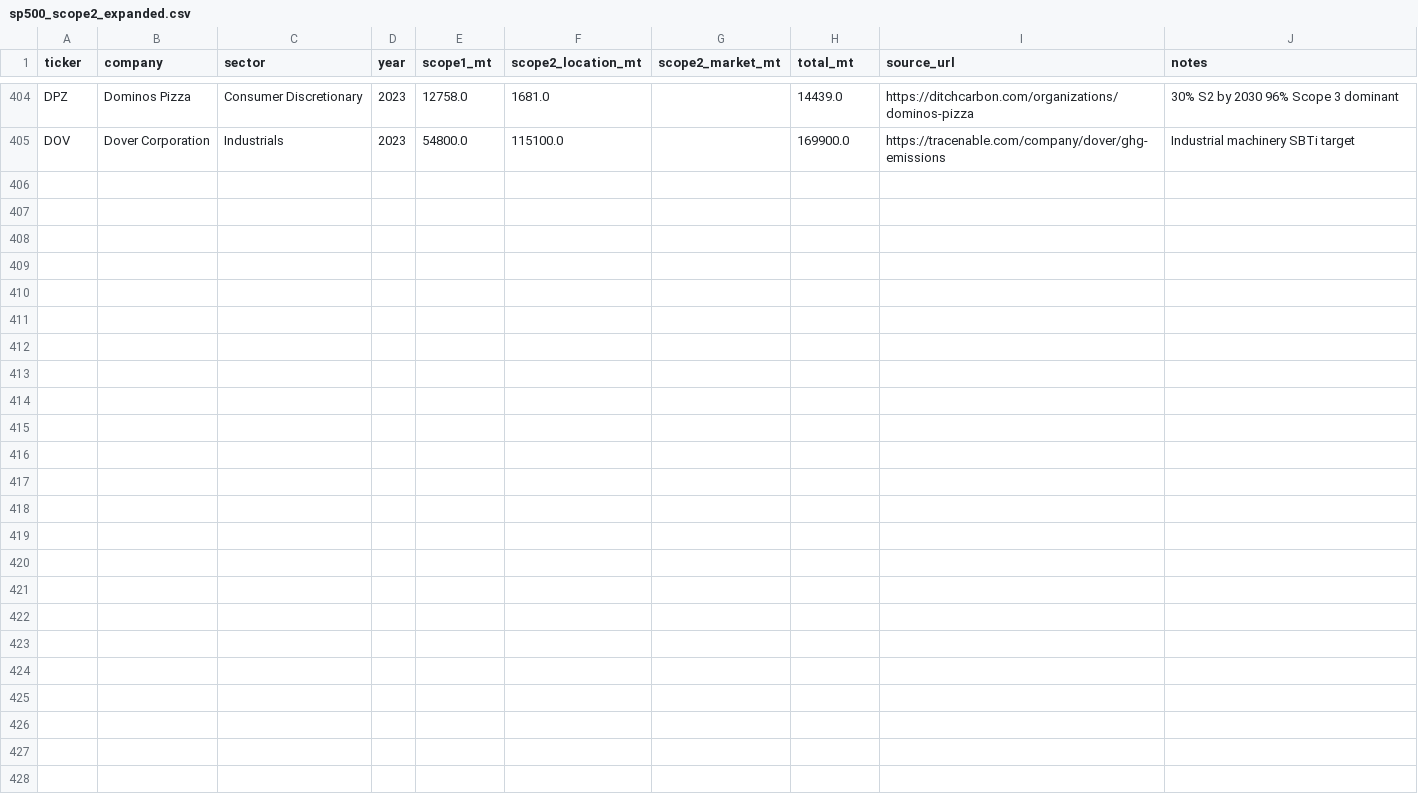
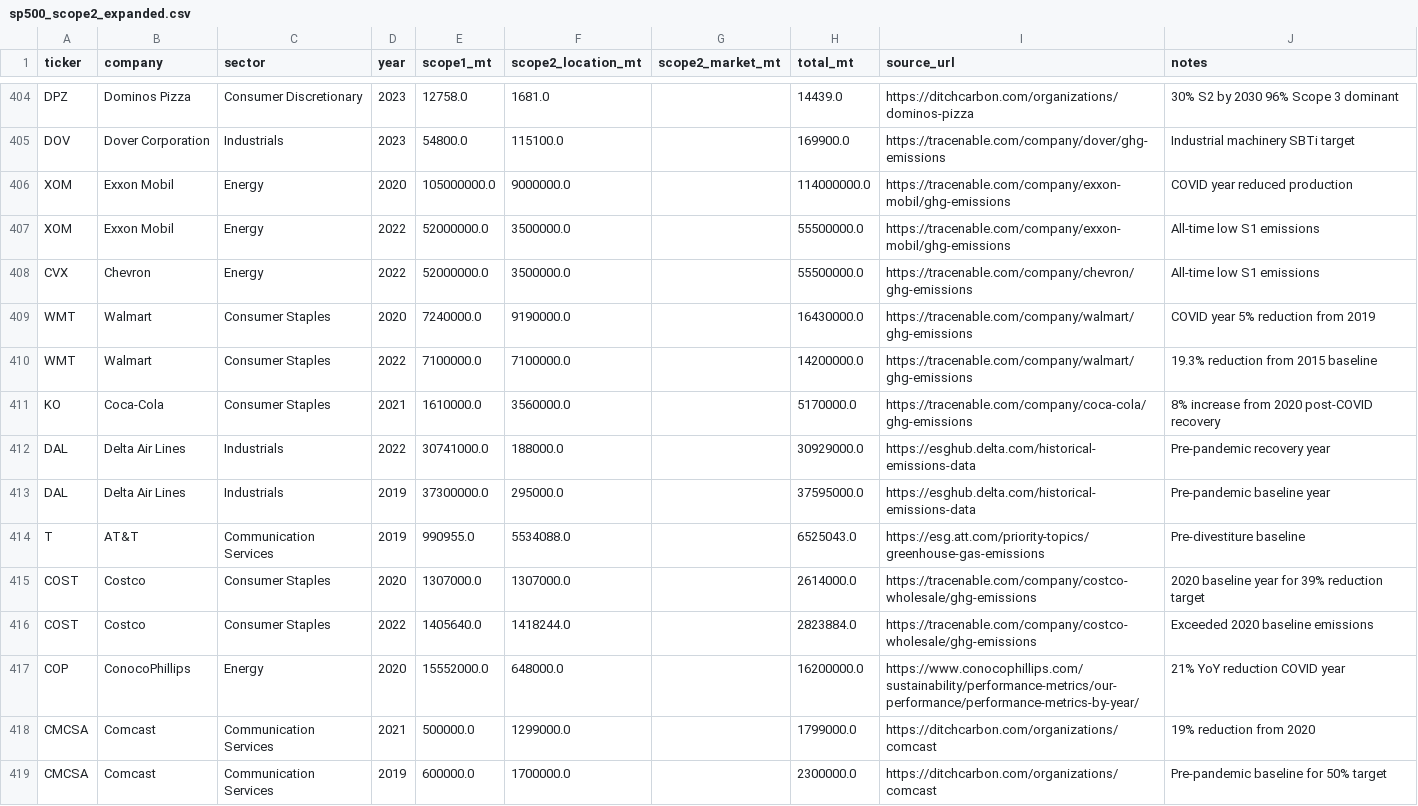
Before and after one commit to alina-malkova/esg, a CSV file: data/scope2_manual/sp500_scope2_expanded.csv, drawn as a sheet; only a part is shown, gaps mark what is left out.

```diff
--- a/data/scope2_manual/sp500_scope2_expanded.csv
+++ b/data/scope2_manual/sp500_scope2_expanded.csv
@@ -405 +405,15 @@ DPZ,Dominos Pizza,Consumer Discretionary,2023,12758.0,1681.0,,14439.0,https://di
 DOV,Dover Corporation,Industrials,2023,54800.0,115100.0,,169900.0,https://tracenable.com/company/dover/ghg-emissions,Industrial machinery SBTi target
+XOM,Exxon Mobil,Energy,2020,105000000.0,9000000.0,,114000000.0,https://tracenable.com/company/exxon-mobil/ghg-emissions,COVID year reduced production
+XOM,Exxon Mobil,Energy,2022,52000000.0,3500000.0,,55500000.0,https://tracenable.com/company/exxon-mobil/ghg-emissions,All-time low S1 emissions
+CVX,Chevron,Energy,2022,52000000.0,3500000.0,,55500000.0,https://tracenable.com/company/chevron/ghg-emissions,All-time low S1 emissions
+WMT,Walmart,Consumer Staples,2020,7240000.0,9190000.0,,16430000.0,https://tracenable.com/company/walmart/ghg-emissions,COVID year 5% reduction from 2019
+WMT,Walmart,Consumer Staples,2022,7100000.0,7100000.0,,14200000.0,https://tracenable.com/company/walmart/ghg-emissions,19.3% reduction from 2015 baseline
+KO,Coca-Cola,Consumer Staples,2021,1610000.0,3560000.0,,5170000.0,https://tracenable.com/company/coca-cola/ghg-emissions,8% increase from 2020 post-COVID recovery
+DAL,Delta Air Lines,Industrials,2022,30741000.0,188000.0,,30929000.0,https://esghub.delta.com/historical-emissions-data,Pre-pandemic recovery year
+DAL,Delta Air Lines,Industrials,2019,37300000.0,295000.0,,37595000.0,https://esghub.delta.com/historical-emissions-data,Pre-pandemic baseline year
+T,AT&T,Communication Services,2019,990955.0,5534088.0,,6525043.0,https://esg.att.com/priority-topics/greenhouse-gas-emissions,Pre-divestiture baseline
+COST,Costco,Consumer Staples,2020,1307000.0,1307000.0,,2614000.0,https://tracenable.com/company/costco-wholesale/ghg-emissions,2020 baseline year for 39% reduction target
+COST,Costco,Consumer Staples,2022,1405640.0,1418244.0,,2823884.0,https://tracenable.com/company/costco-wholesale/ghg-emissions,Exceeded 2020 baseline emissions
+COP,ConocoPhillips,Energy,2020,15552000.0,648000.0,,16200000.0,https://www.conocophillips.com/sustainability/performance-metrics/our-performance/performance-metrics-by-year/,21% YoY reduction COVID year
+CMCSA,Comcast,Communication Services,2021,500000.0,1299000.0,,1799000.0,https://ditchcarbon.com/organizations/comcast,19% reduction from 2020
+CMCSA,Comcast,Communication Services,2019,600000.0,1700000.0,,2300000.0,https://ditchcarbon.com/organizations/comcast,Pre-pandemic baseline for 50% target
```
